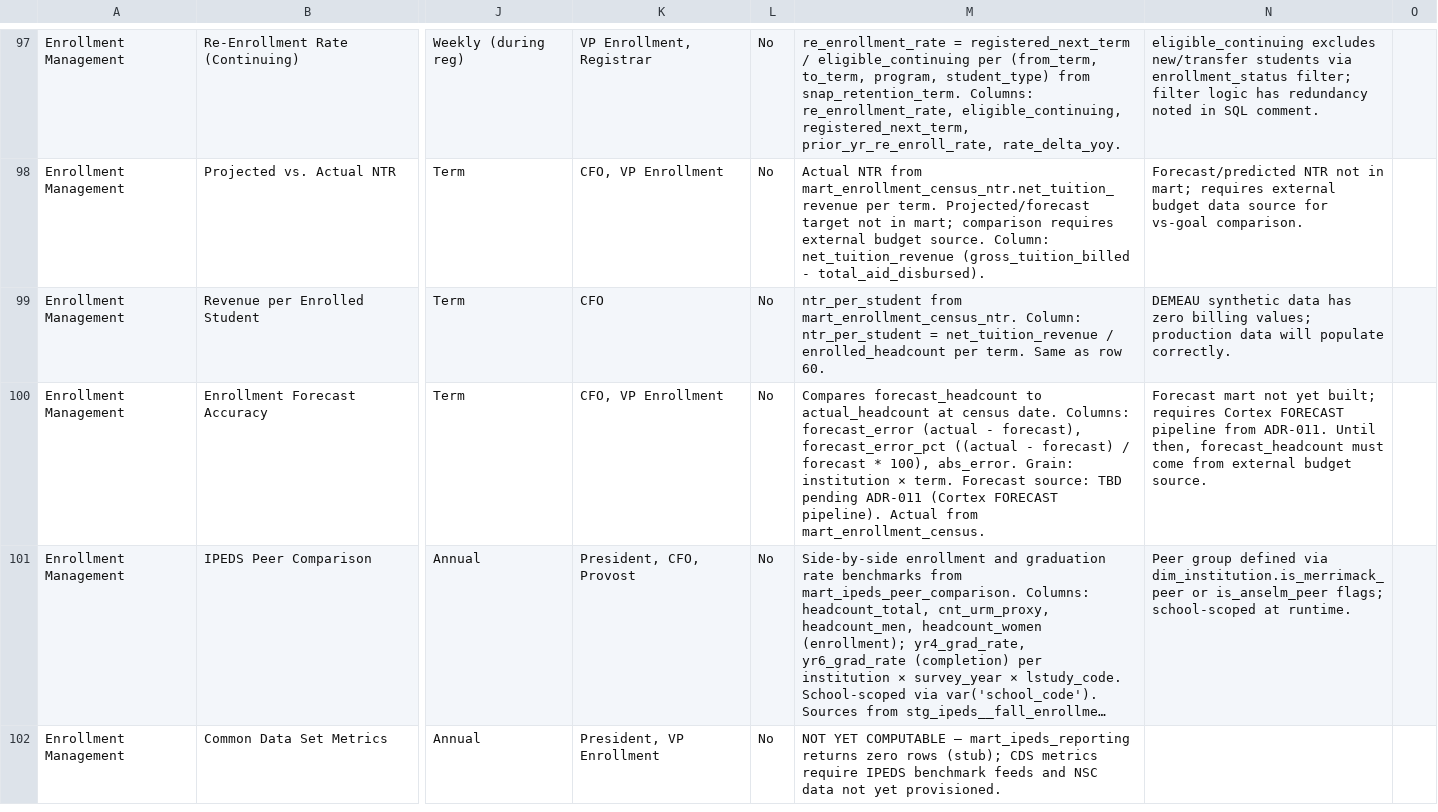
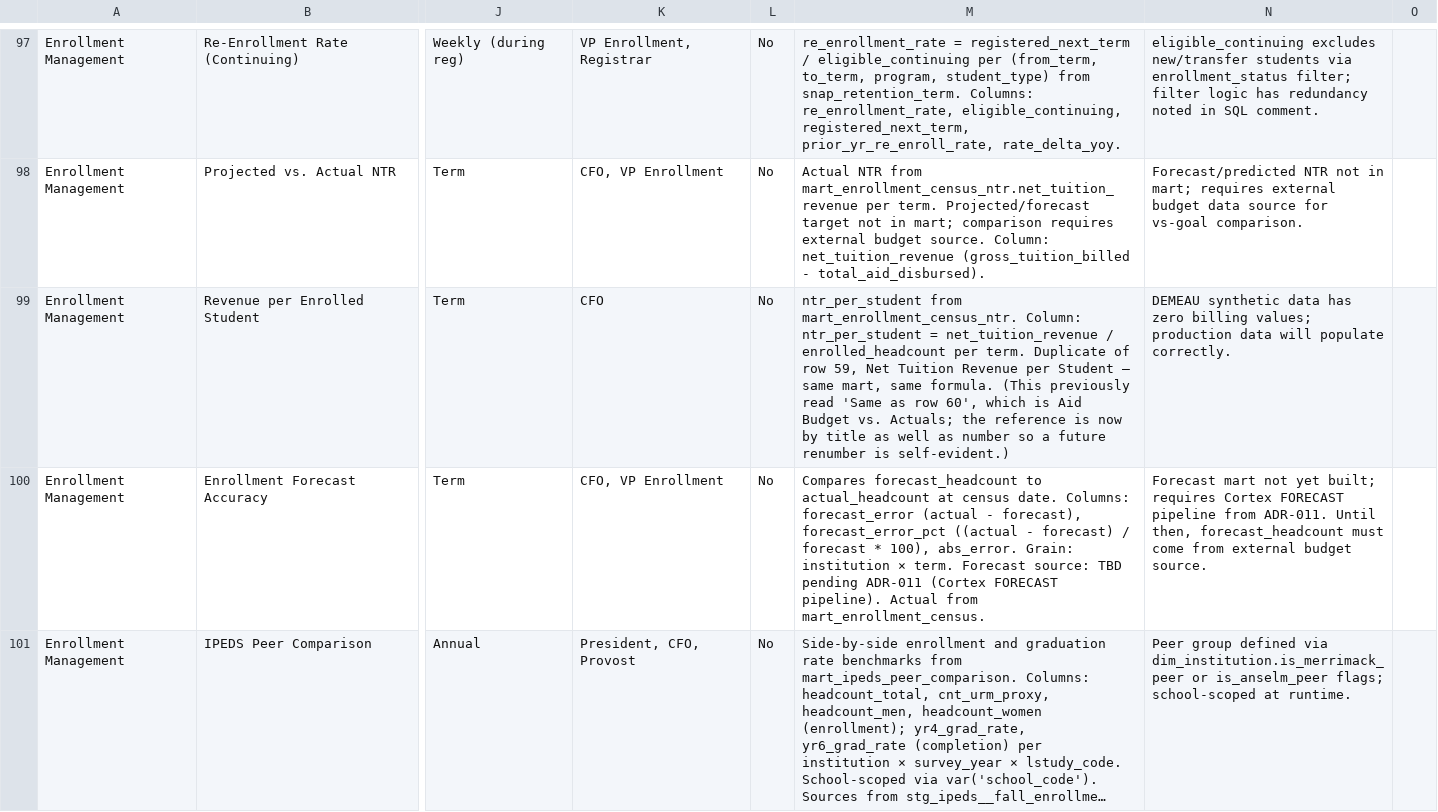
Before and after one commit to ditteau/ditteau_kpi_library, a CSV file: higher_ed_kpi_catalog_enriched.csv, drawn as a sheet; only a part is shown, gaps mark what is left out; the shorter side is filled out with more unchanged rows; long unchanged cells end in …; the diff covers the shown part only; the diff names each change by its address in the sheet, - before the commit and + after, or states it on an @@ line.

```diff
--- a/higher_ed_kpi_catalog_enriched.csv
+++ b/higher_ed_kpi_catalog_enriched.csv
-M99: …per term. Same as row 60.
+M99: …per term. Duplicate of row 59, Net Tuition Revenue per Student — same mart, same formula. (This previously read 'Same as row 60', which is Aid Budget vs. Actuals; the reference is now by title as well as number so a future renumber is self-evident.)
```
Also changed, not shown: 1 edited cell elsewhere in this file.
